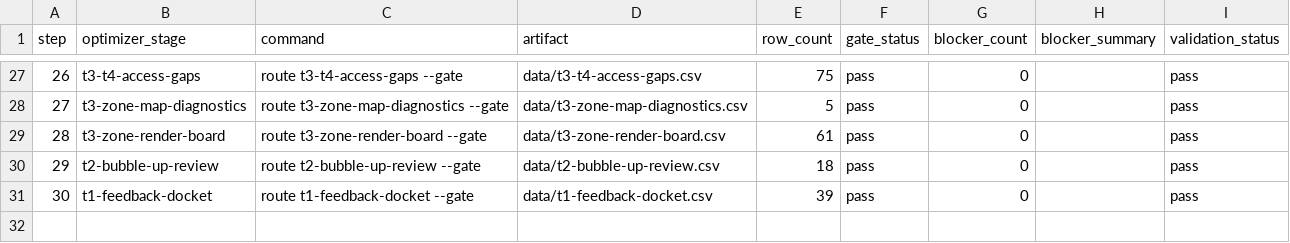
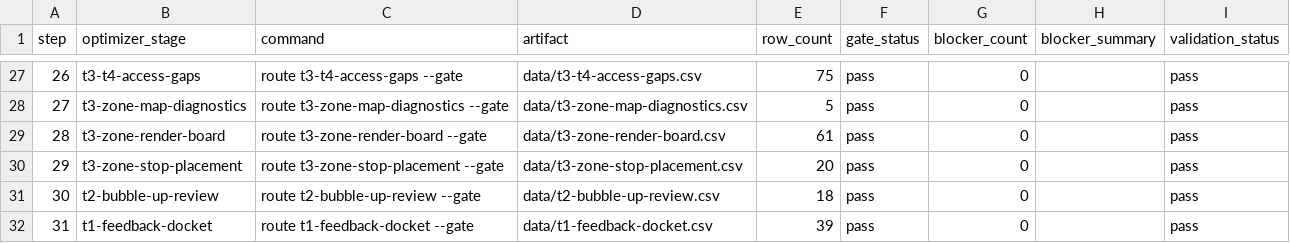
Before and after one commit to giodl73-repo/ROUTE, a CSV file: data/tier-optimizer-runs.csv, drawn as a sheet; only a part is shown, gaps mark what is left out; addresses are those after the commit; the diff names each change by its address in the sheet, - before the commit and + after, or states it on an @@ line.

Commit message:
Add T3 segment identity stop placement

```diff
--- a/data/tier-optimizer-runs.csv
+++ b/data/tier-optimizer-runs.csv
+row 30: 29 | t3-zone-stop-placement | route t3-zone-stop-placement --gate | data/t3-zone-stop-placement.csv | 20 | pass | 0 |  | pass
@@ column A (step) renumbered from row 31 down @@
```
Also changed, not shown: 7 other files.
